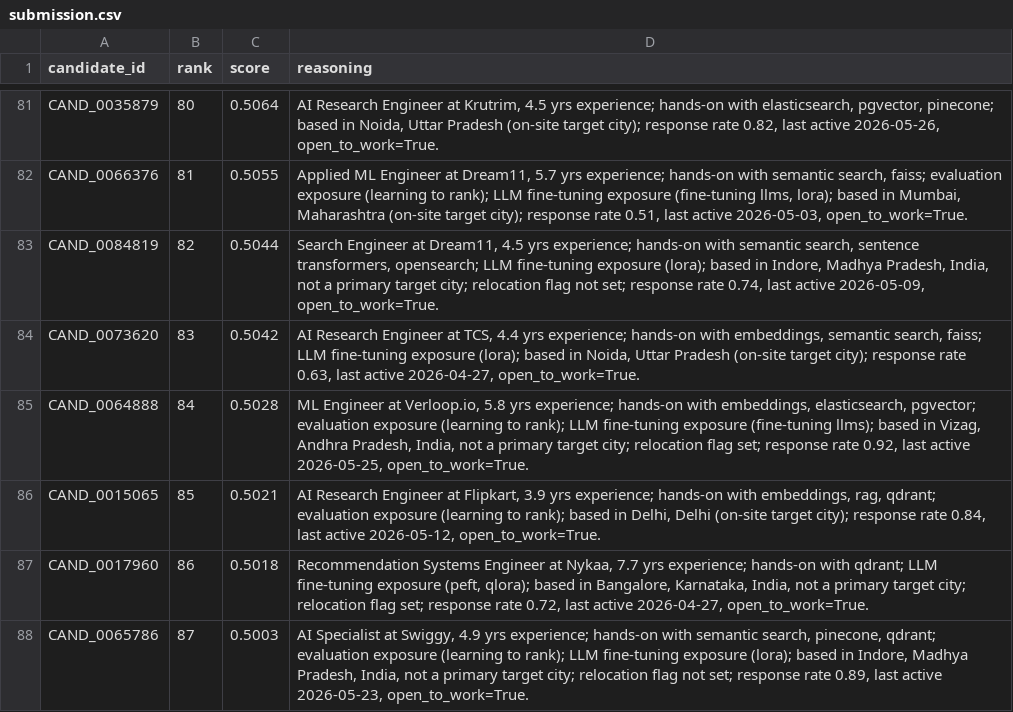
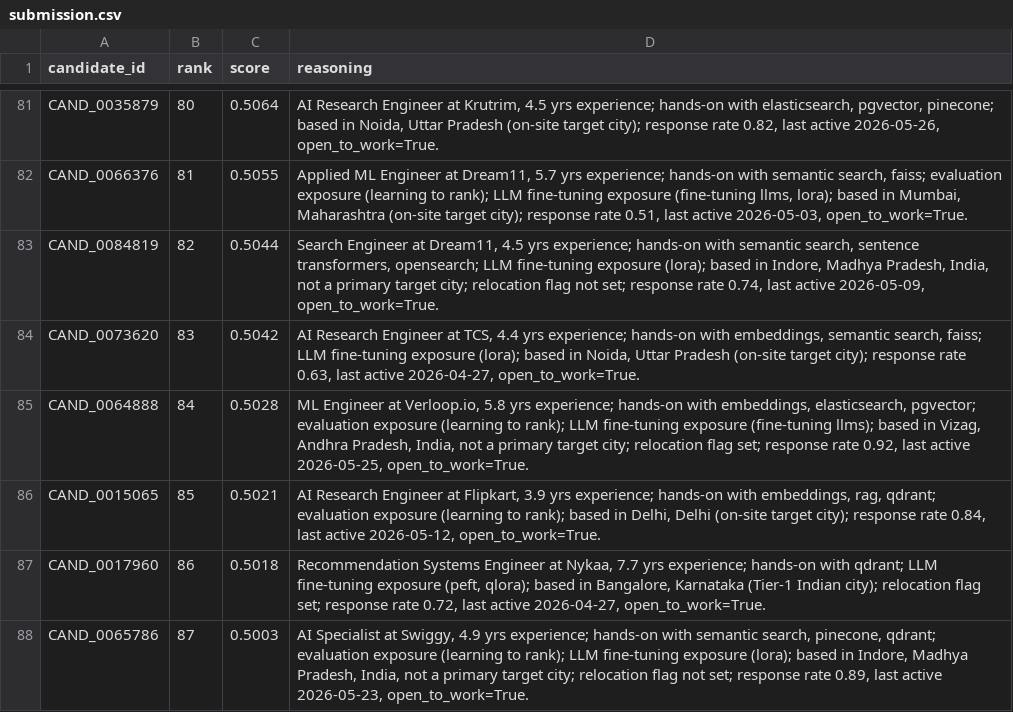
Before and after one commit to akshayasreeg28-jpg/indiaruns, a CSV file: submission.csv, drawn as a sheet; only a part is shown, gaps mark what is left out; the diff covers the shown part only.

```diff
--- a/submission.csv
+++ b/submission.csv
@@ -86,3 +86,3 @@ CAND_0064888,84,0.5028,"ML Engineer at Verloop.io, 5.8 yrs experience; hands-on
 CAND_0015065,85,0.5021,"AI Research Engineer at Flipkart, 3.9 yrs experience; hands-on with embeddings, rag, qdrant; evaluation exposure (learning to rank); based in Delhi, Delhi (on-site target city); response rate 0.84, last active 2026-05-12, open_to_work=True."
-CAND_0017960,86,0.5018,"Recommendation Systems Engineer at Nykaa, 7.7 yrs experience; hands-on with qdrant; LLM fine-tuning exposure (peft, qlora); based in Bangalore, Karnataka, India, not a primary target city; relocation flag set; response rate 0.72, last active 2026-04-27, open_to_work=True."
+CAND_0017960,86,0.5018,"Recommendation Systems Engineer at Nykaa, 7.7 yrs experience; hands-on with qdrant; LLM fine-tuning exposure (peft, qlora); based in Bangalore, Karnataka (Tier-1 Indian city); relocation flag set; response rate 0.72, last active 2026-04-27, open_to_work=True."
 CAND_0065786,87,0.5003,"AI Specialist at Swiggy, 4.9 yrs experience; hands-on with semantic search, pinecone, qdrant; evaluation exposure (learning to rank); LLM fine-tuning exposure (lora); based in Indore, Madhya Pradesh, India, not a primary target city; relocation flag not set; response rate 0.89, last active 2026-05-23, open_to_work=True."
```
Also changed, not shown: 17 edited cells elsewhere in this file, 10 other files.
